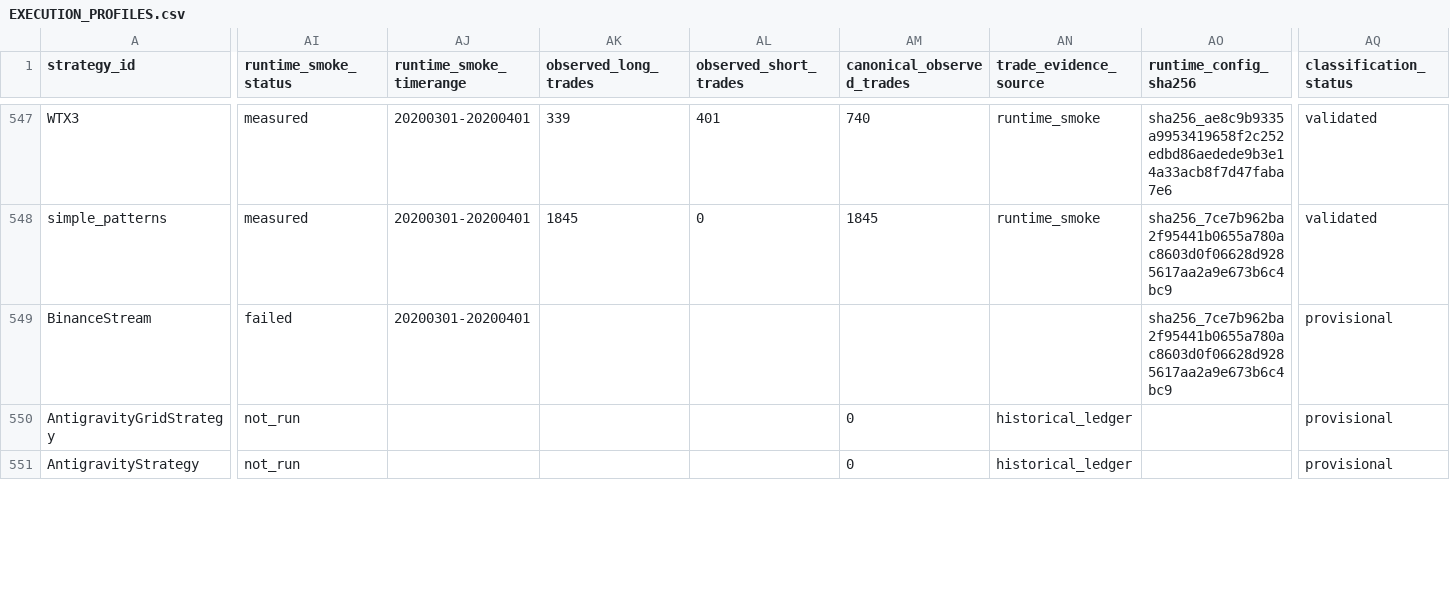
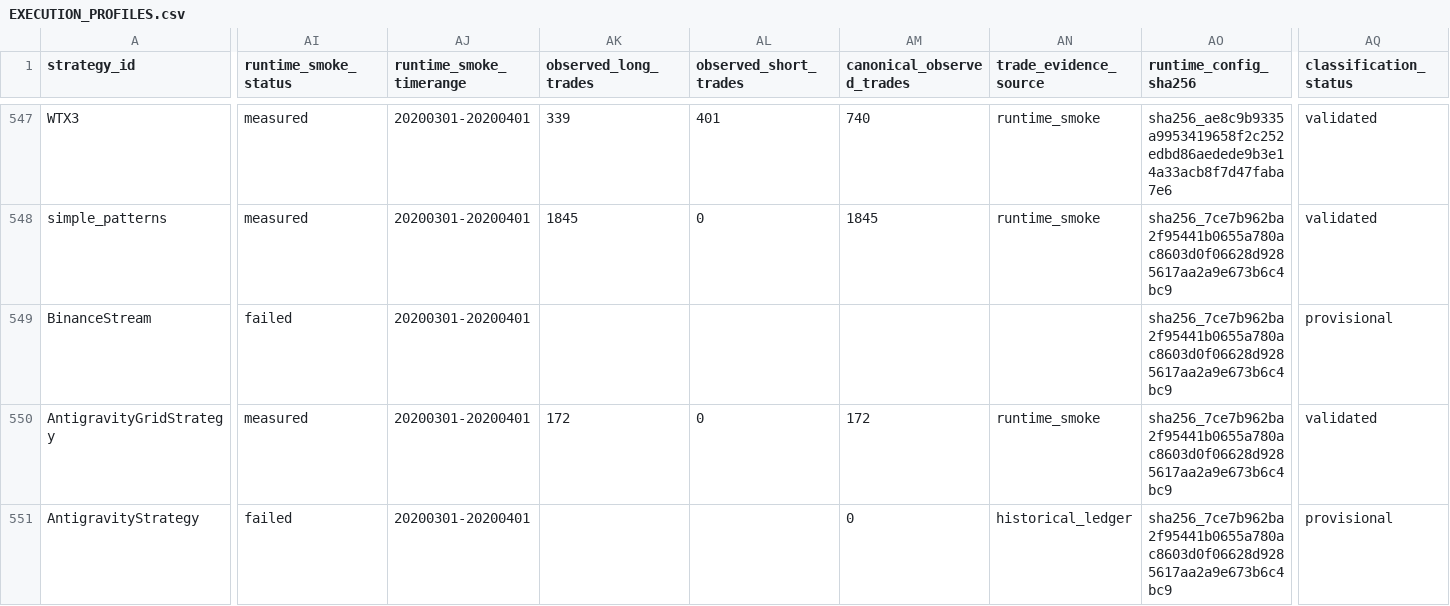
Before and after one commit to M1ch43lV/strategy-audit, a CSV file: EXECUTION_PROFILES.csv, drawn as a sheet; only a part is shown, gaps mark what is left out; the diff covers the shown part only; the diff names each change by its address in the sheet, - before the commit and + after, or states it on an @@ line.

```diff
--- a/EXECUTION_PROFILES.csv
+++ b/EXECUTION_PROFILES.csv
-AI550 (runtime_smoke_status): not_run
+AI550 (runtime_smoke_status): measured
-AJ550:AJ551 (runtime_smoke_timerange): (empty)
+AJ550:AJ551 (runtime_smoke_timerange): 20200301-20200401
-AK550 (observed_long_trades): (empty)
+AK550 (observed_long_trades): 172
-AL550 (observed_short_trades): (empty)
+AL550 (observed_short_trades): 0
-AM550 (canonical_observed_trades): 0
+AM550 (canonical_observed_trades): 172
-AN550 (trade_evidence_source): historical_ledger
+AN550 (trade_evidence_source): runtime_smoke
-AO550:AO551 (runtime_config_sha256): (empty)
+AO550:AO551 (runtime_config_sha256): sha256_7ce7b962ba2f95441b0655a780ac8603d0f06628d9285617aa2a9e673b6c4bc9
-AQ550 (classification_status): provisional
+AQ550 (classification_status): validated
-AI551 (runtime_smoke_status): not_run
+AI551 (runtime_smoke_status): failed
```
Also changed, not shown: 112 edited cells elsewhere in this file, REGIME_COVERAGE.csv, 6 other files.
